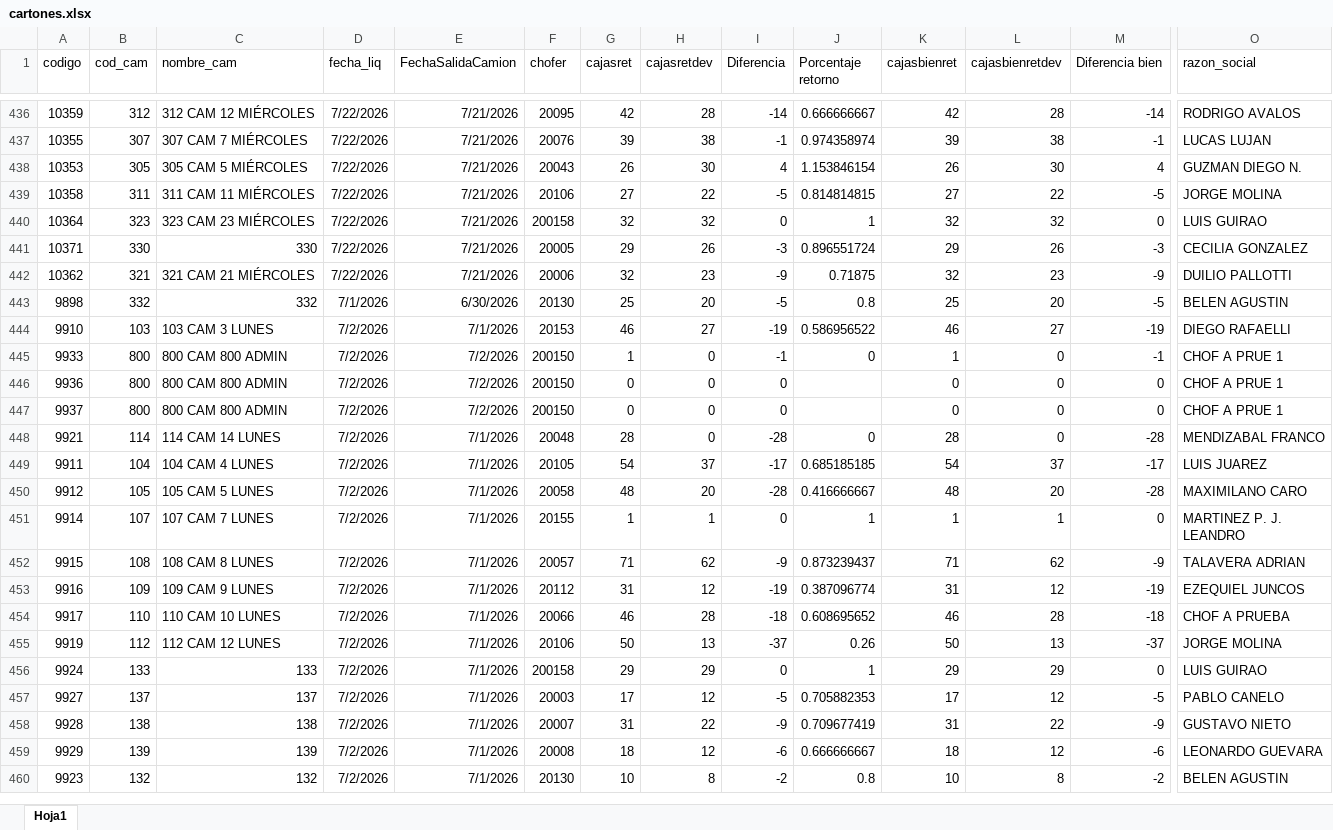
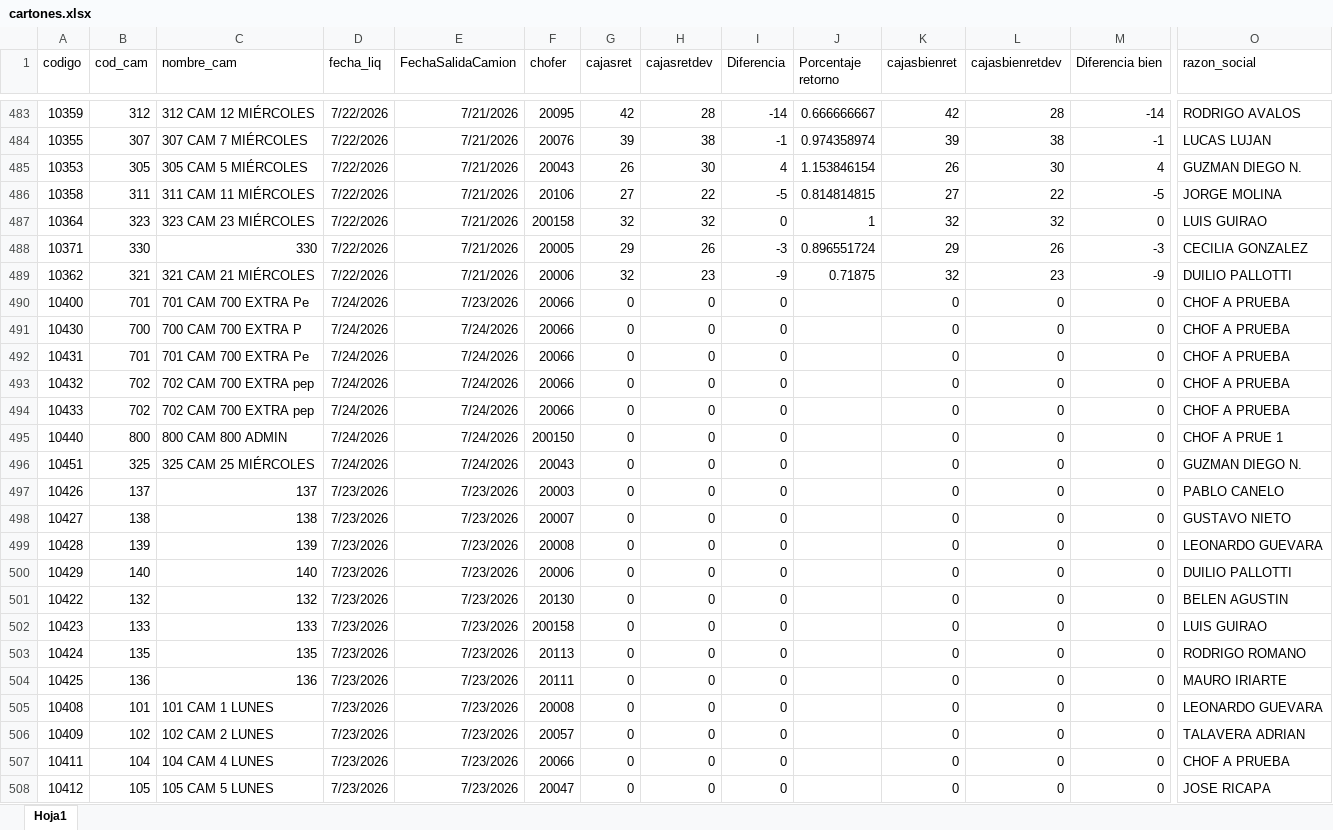
Before and after one commit to Nodus-app/sistema-operativo-nodus, an Excel workbook: data/cartones.xlsx, sheet Hoja1, drawn as a sheet; only a part is shown, gaps mark what is left out; the shorter side is filled out with more unchanged rows; values as stored, in another font and other column widths than the file's, no borders; rows hold the shown columns only; the diff covers the shown part only; the diff names each change by its address in the sheet, - before the commit and + after, or states it on an @@ line.

```diff
--- a/data/cartones.xlsx (sheet Hoja1)
+++ b/data/cartones.xlsx (sheet Hoja1)
+row 490: 10400 | 701 | 701 CAM 700 EXTRA Pe | 7/24/2026 | 7/23/2026 | 20066 | 0 | 0 | 0 |  | 0 | 0 | 0 | CHOF A PRUEBA
+row 491: 10430 | 700 | 700 CAM 700 EXTRA P | 7/24/2026 | 7/24/2026 | 20066 | 0 | 0 | 0 |  | 0 | 0 | 0 | CHOF A PRUEBA
+row 492: 10431 | 701 | 701 CAM 700 EXTRA Pe | 7/24/2026 | 7/24/2026 | 20066 | 0 | 0 | 0 |  | 0 | 0 | 0 | CHOF A PRUEBA
+row 493: 10432 | 702 | 702 CAM 700 EXTRA pep | 7/24/2026 | 7/24/2026 | 20066 | 0 | 0 | 0 |  | 0 | 0 | 0 | CHOF A PRUEBA
+row 494: 10433 | 702 | 702 CAM 700 EXTRA pep | 7/24/2026 | 7/24/2026 | 20066 | 0 | 0 | 0 |  | 0 | 0 | 0 | CHOF A PRUEBA
+row 495: 10440 | 800 | 800 CAM 800 ADMIN | 7/24/2026 | 7/24/2026 | 200150 | 0 | 0 | 0 |  | 0 | 0 | 0 | CHOF A PRUE 1
+row 496: 10451 | 325 | 325 CAM 25 MIÉRCOLES | 7/24/2026 | 7/24/2026 | 20043 | 0 | 0 | 0 |  | 0 | 0 | 0 | GUZMAN DIEGO N.
+row 497: 10426 | 137 | 137 | 7/23/2026 | 7/23/2026 | 20003 | 0 | 0 | 0 |  | 0 | 0 | 0 | PABLO CANELO
+row 498: 10427 | 138 | 138 | 7/23/2026 | 7/23/2026 | 20007 | 0 | 0 | 0 |  | 0 | 0 | 0 | GUSTAVO NIETO
+row 499: 10428 | 139 | 139 | 7/23/2026 | 7/23/2026 | 20008 | 0 | 0 | 0 |  | 0 | 0 | 0 | LEONARDO GUEVARA
+row 500: 10429 | 140 | 140 | 7/23/2026 | 7/23/2026 | 20006 | 0 | 0 | 0 |  | 0 | 0 | 0 | DUILIO PALLOTTI
+row 501: 10422 | 132 | 132 | 7/23/2026 | 7/23/2026 | 20130 | 0 | 0 | 0 |  | 0 | 0 | 0 | BELEN AGUSTIN
+row 502: 10423 | 133 | 133 | 7/23/2026 | 7/23/2026 | 200158 | 0 | 0 | 0 |  | 0 | 0 | 0 | LUIS GUIRAO
+row 503: 10424 | 135 | 135 | 7/23/2026 | 7/23/2026 | 20113 | 0 | 0 | 0 |  | 0 | 0 | 0 | RODRIGO ROMANO
+row 504: 10425 | 136 | 136 | 7/23/2026 | 7/23/2026 | 20111 | 0 | 0 | 0 |  | 0 | 0 | 0 | MAURO IRIARTE
+row 505: 10408 | 101 | 101 CAM 1 LUNES | 7/23/2026 | 7/23/2026 | 20008 | 0 | 0 | 0 |  | 0 | 0 | 0 | LEONARDO GUEVARA
+row 506: 10409 | 102 | 102 CAM 2 LUNES | 7/23/2026 | 7/23/2026 | 20057 | 0 | 0 | 0 |  | 0 | 0 | 0 | TALAVERA ADRIAN
+row 507: 10411 | 104 | 104 CAM 4 LUNES | 7/23/2026 | 7/23/2026 | 20066 | 0 | 0 | 0 |  | 0 | 0 | 0 | CHOF A PRUEBA
+row 508: 10412 | 105 | 105 CAM 5 LUNES | 7/23/2026 | 7/23/2026 | 20047 | 0 | 0 | 0 |  | 0 | 0 | 0 | JOSE RICAPA
```
Also changed, not shown: 64 added rows, 8 removed rows, 1 moved row and 139 edited cells elsewhere in this sheet, data/Registro_de_Rechazos.xlsx.
